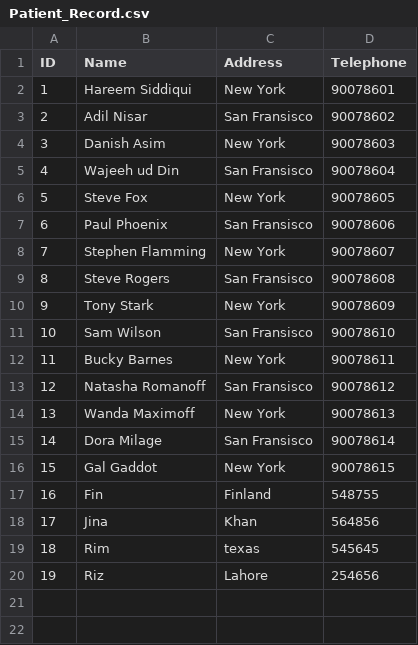
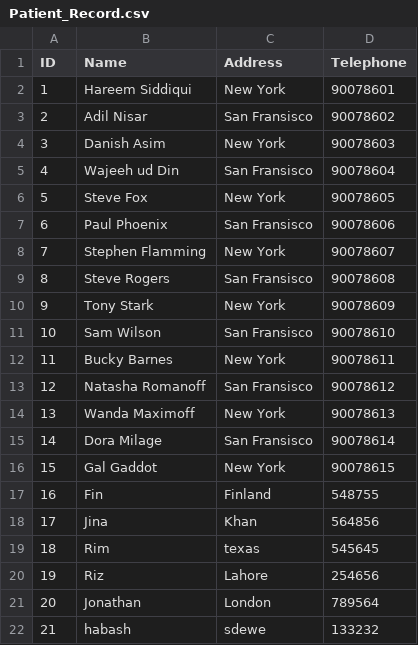
Before and after one commit to Talal-bolt/Psic-system, a CSV file: Patient_Record.csv, drawn as a sheet; the diff names each change by its address in the sheet, - before the commit and + after, or states it on an @@ line.

```diff
--- a/Patient_Record.csv
+++ b/Patient_Record.csv
+row 21: 20 | Jonathan | London | 789564
+row 22: 21 | habash | sdewe | 133232
```
Also changed, not shown: patient_reports.csv, reports.csv, 4 other files.
